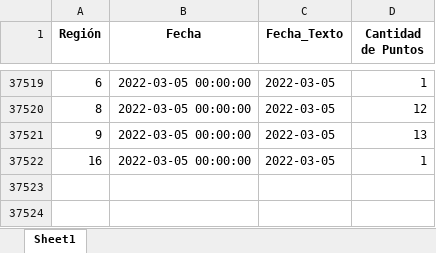
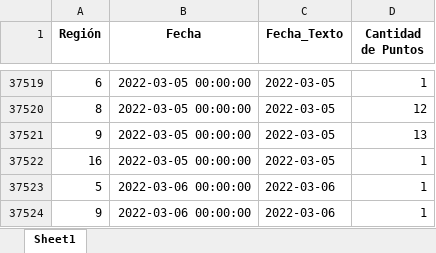
Before and after one commit to Sud-Austral/PUNTOS_FUEGO, an Excel workbook: Data/ConsolidadoPuntosFuego.xlsx, sheet Sheet1, drawn as a sheet; only a part is shown, gaps mark what is left out; values as stored, in another font and other column widths than the file's, no borders; the diff names each change by its address in the sheet, - before the commit and + after, or states it on an @@ line.

```diff
--- a/Data/ConsolidadoPuntosFuego.xlsx (sheet Sheet1)
+++ b/Data/ConsolidadoPuntosFuego.xlsx (sheet Sheet1)
+row 37523: 5 | 2022-03-06 00:00:00 | 2022-03-06 | 1
+row 37524: 9 | 2022-03-06 00:00:00 | 2022-03-06 | 1
```
